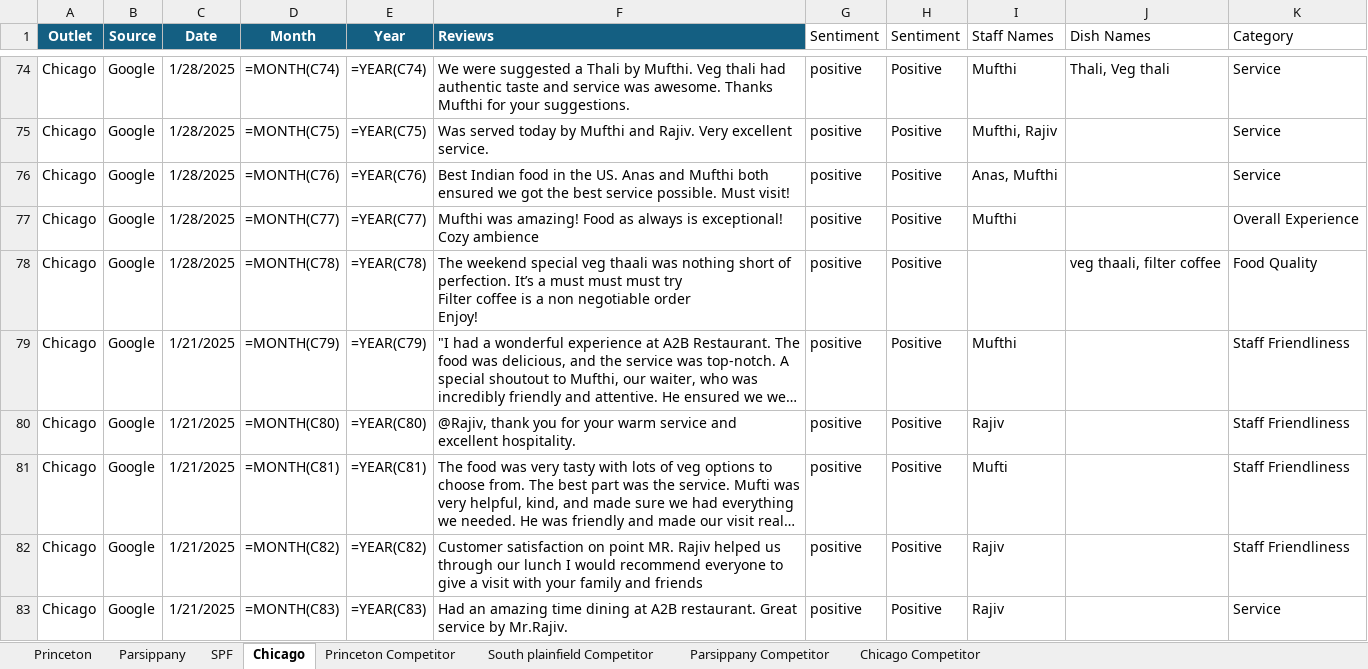
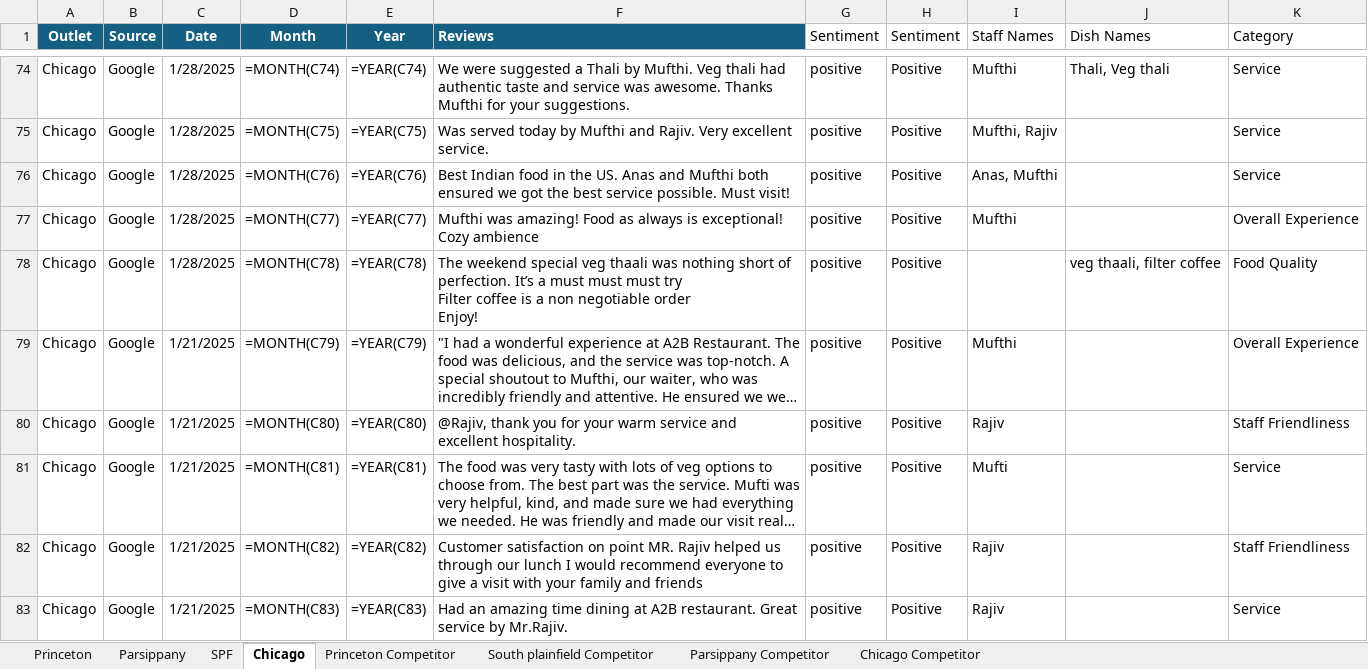
Before and after one commit to Yaswanth-Magil/Sentiment-Analysis-Dumy, an Excel workbook: A2b_January_month.xlsx, sheet Chicago, drawn as a sheet; only a part is shown, gaps mark what is left out; long unchanged cells end in …; values as stored, in another font and other column widths than the file's, no borders; formulas without a stored value are shown as written; table styles not drawn; the diff covers the shown part only; the diff names each change by its address in the sheet, - before the commit and + after, or states it on an @@ line.

```diff
--- a/A2b_January_month.xlsx (sheet Chicago)
+++ b/A2b_January_month.xlsx (sheet Chicago)
-K79 (Category): Staff Friendliness
+K79 (Category): Overall Experience
-K81 (Category): Staff Friendliness
+K81 (Category): Service
```
Also changed, not shown: 17 edited cells elsewhere in this sheet, sheet Princeton, sheet Parsippany, sheet SPF, sheet South plainfield Competitor, sheet Princeton Competitor, sheet Parsippany Competitor.
